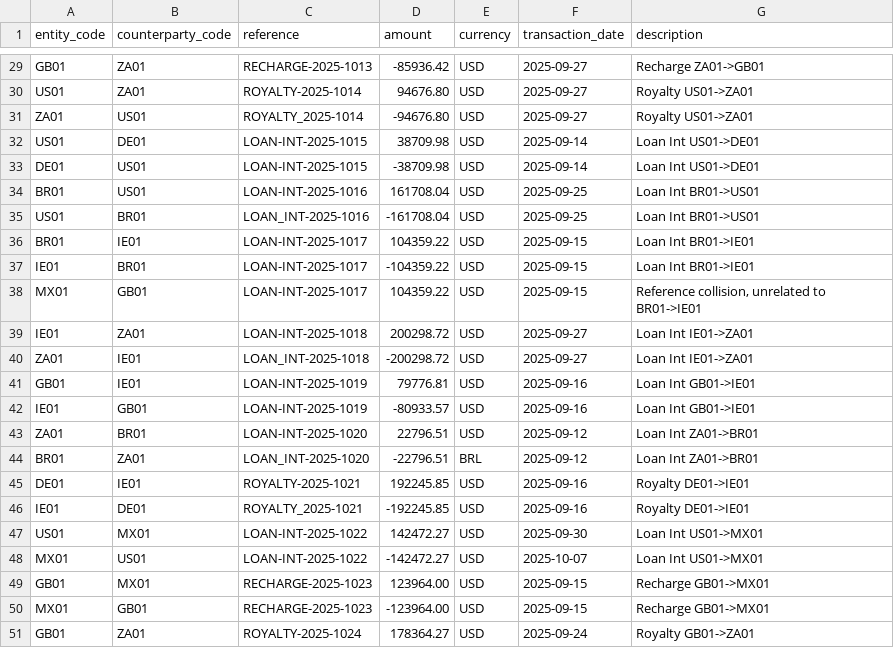
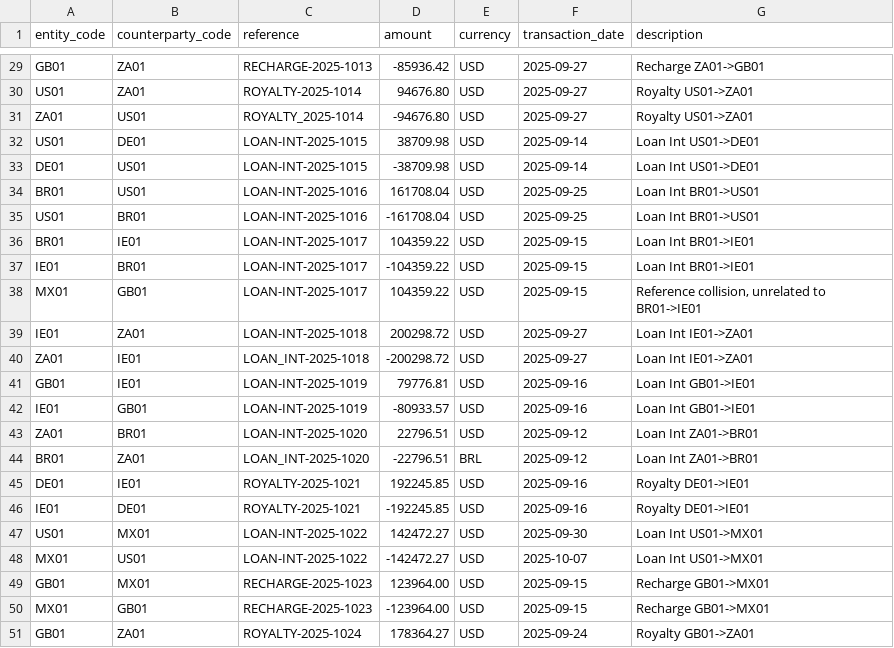
Before and after one commit to gabriel-fin-arch/intercompany-close-agent, a CSV file: data/synthetic/ic_ledger.csv, drawn as a sheet; only a part is shown, gaps mark what is left out.

```diff
--- a/data/synthetic/ic_ledger.csv
+++ b/data/synthetic/ic_ledger.csv
@@ -34,3 +34,3 @@ DE01,US01,LOAN-INT-2025-1015,-38709.98,USD,2025-09-14,Loan Int US01->DE01
 BR01,US01,LOAN-INT-2025-1016,161708.04,USD,2025-09-25,Loan Int BR01->US01
-US01,BR01,LOAN_INT-2025-1016,-161708.04,USD,2025-09-25,Loan Int BR01->US01
+US01,BR01,LOAN-INT-2025-1016,-161708.04,USD,2025-09-25,Loan Int BR01->US01
 BR01,IE01,LOAN-INT-2025-1017,104359.22,USD,2025-09-15,Loan Int BR01->IE01
@@ -45,3 +45,3 @@ BR01,ZA01,LOAN_INT-2025-1020,-22796.51,BRL,2025-09-12,Loan Int ZA01->BR01
 DE01,IE01,ROYALTY-2025-1021,192245.85,USD,2025-09-16,Royalty DE01->IE01
-IE01,DE01,ROYALTY_2025-1021,-192245.85,USD,2025-09-16,Royalty DE01->IE01
+IE01,DE01,ROYALTY-2025-1021,-192245.85,USD,2025-09-16,Royalty DE01->IE01
 US01,MX01,LOAN-INT-2025-1022,142472.27,USD,2025-09-30,Loan Int US01->MX01
```
Also changed, not shown: 5 other files.
